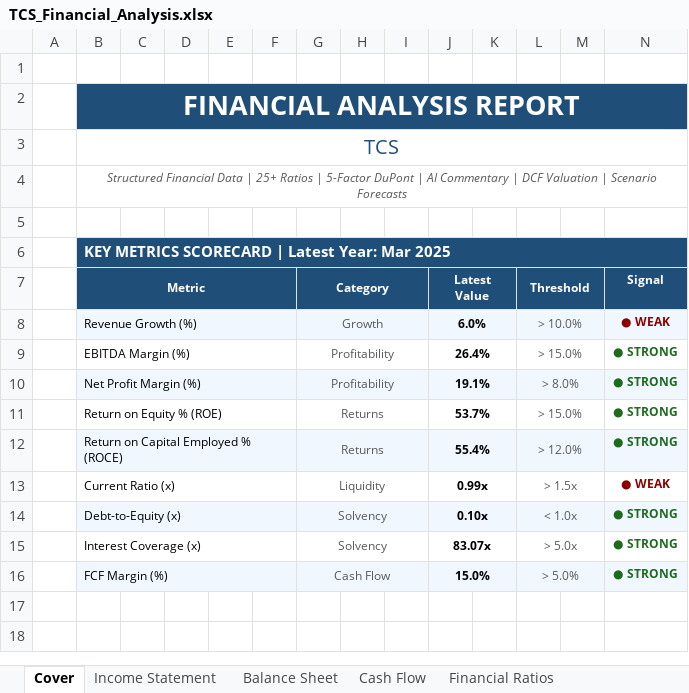
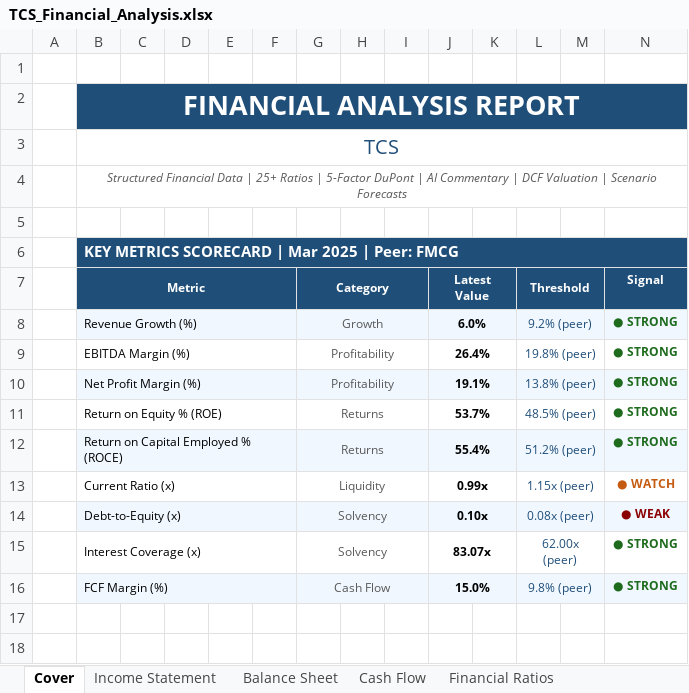
Before and after one commit to Aakash060804/capstone-financial-analyzer, an Excel workbook: financial_analyzer/outputs/TCS_Financial_Analysis.xlsx, sheet Cover, drawn as a sheet; only a part is shown; values as stored, in another font and other column widths than the file's, no borders; the diff names each change by its address in the sheet, - before the commit and + after, or states it on an @@ line.

```diff
--- a/financial_analyzer/outputs/TCS_Financial_Analysis.xlsx (sheet Cover)
+++ b/financial_analyzer/outputs/TCS_Financial_Analysis.xlsx (sheet Cover)
-B6 (Metric): KEY METRICS SCORECARD | Latest Year: Mar 2025
+B6 (Metric): KEY METRICS SCORECARD | Mar 2025 | Peer: FMCG
-L8 (Threshold): > 10.0%
+L8 (Threshold): 9.2% (peer)
-L8:L16 text colour: #595959
+L8:L16 text colour: #1F4E79
-N8 (Signal): ● WEAK
+N8 (Signal): ● STRONG
-N8 text colour: #8B0000
+N8 text colour: #1E6B1E
-L9 (Threshold): > 15.0%
+L9 (Threshold): 19.8% (peer)
-L10 (Threshold): > 8.0%
+L10 (Threshold): 13.8% (peer)
-L11 (Threshold): > 15.0%
+L11 (Threshold): 48.5% (peer)
-L12 (Threshold): > 12.0%
+L12 (Threshold): 51.2% (peer)
-L13 (Threshold): > 1.5x
+L13 (Threshold): 1.15x (peer)
-N13 (Signal): ● WEAK
+N13 (Signal): ● WATCH
-N13 text colour: #8B0000
+N13 text colour: #C55A11
-L14 (Threshold): < 1.0x
+L14 (Threshold): 0.08x (peer)
-N14 (Signal): ● STRONG
+N14 (Signal): ● WEAK
-N14 text colour: #1E6B1E
+N14 text colour: #8B0000
-L15 (Threshold): > 5.0x
+L15 (Threshold): 62.00x (peer)
-L16 (Threshold): > 5.0%
+L16 (Threshold): 9.8% (peer)
```
Also changed, not shown: sheet Forecasts, sheet Audit Trail, sheet Financial Ratios, financial_analyzer/outputs/INFY_Financial_Analysis.xlsx, financial_analyzer/outputs/MARUTI_Financial_Analysis.xlsx, 9 other files.
